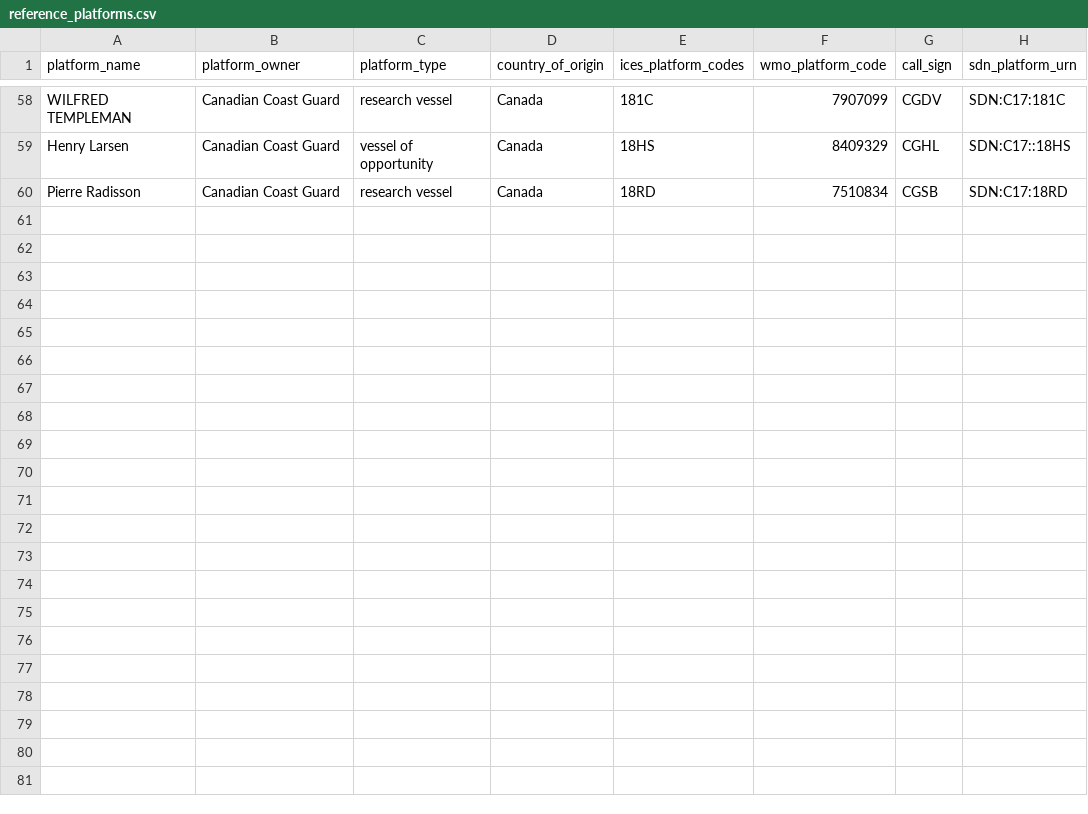
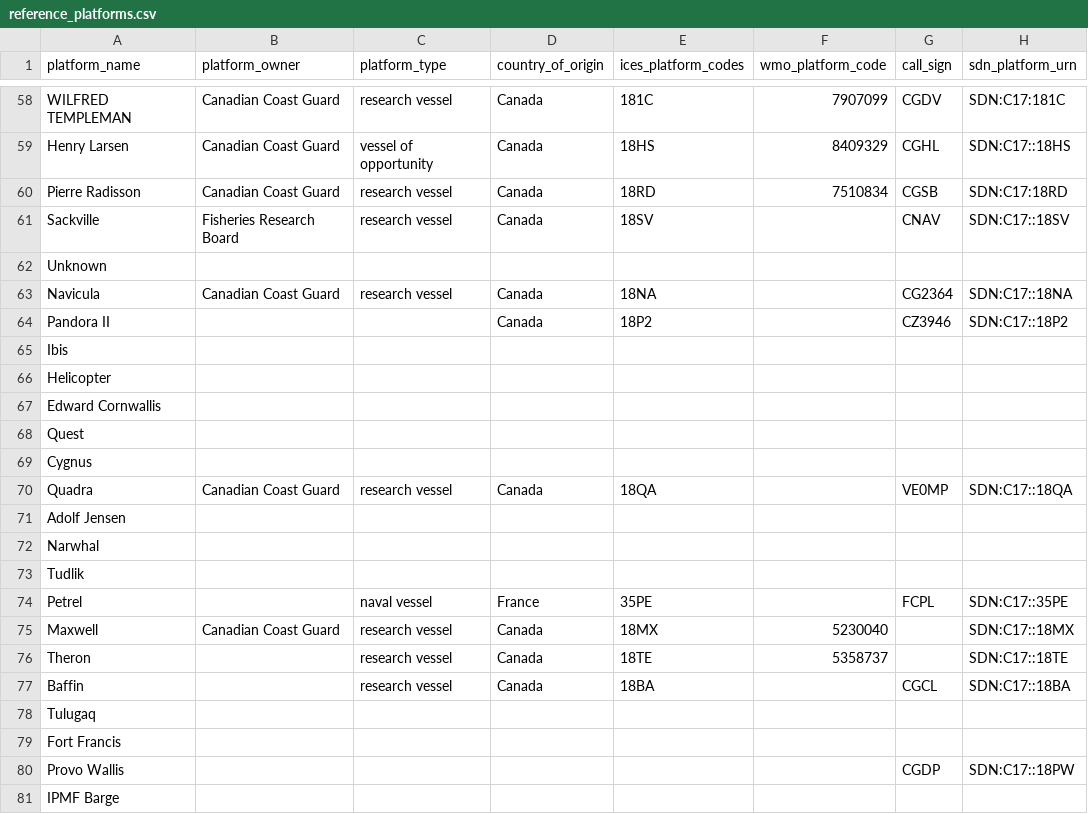
Before and after one commit to cioos-siooc/ocean-data-parser, a CSV file: ocean_data_parser/read/dfo/odf_source/references/reference_platforms.csv, drawn as a sheet; only a part is shown, gaps mark what is left out; the diff names each change by its address in the sheet, - before the commit and + after, or states it on an @@ line.

```diff
--- a/ocean_data_parser/read/dfo/odf_source/references/reference_platforms.csv
+++ b/ocean_data_parser/read/dfo/odf_source/references/reference_platforms.csv
+row 61: Sackville | Fisheries Research Board | research vessel | Canada | 18SV |  | CNAV | SDN:C17::18SV
+row 62: Unknown
+row 63: Navicula | Canadian Coast Guard | research vessel | Canada | 18NA |  | CG2364 | SDN:C17::18NA
+row 64: Pandora II |  |  | Canada | 18P2 |  | CZ3946 | SDN:C17::18P2
+row 65: Ibis
+row 66: Helicopter
+row 67: Edward Cornwallis
+row 68: Quest
+row 69: Cygnus
+row 70: Quadra | Canadian Coast Guard | research vessel | Canada | 18QA |  | VE0MP | SDN:C17::18QA
+row 71: Adolf Jensen
+row 72: Narwhal
+row 73: Tudlik
+row 74: Petrel |  | naval vessel | France | 35PE |  | FCPL | SDN:C17::35PE
+row 75: Maxwell | Canadian Coast Guard | research vessel | Canada | 18MX | 5230040 |  | SDN:C17::18MX
+row 76: Theron |  | research vessel | Canada | 18TE | 5358737 |  | SDN:C17::18TE
+row 77: Baffin |  | research vessel | Canada | 18BA |  | CGCL | SDN:C17::18BA
+row 78: Tulugaq
+row 79: Fort Francis
+row 80: Provo Wallis |  |  |  |  |  | CGDP | SDN:C17::18PW
+row 81: IPMF Barge
```
Also changed, not shown: 5 other files.
